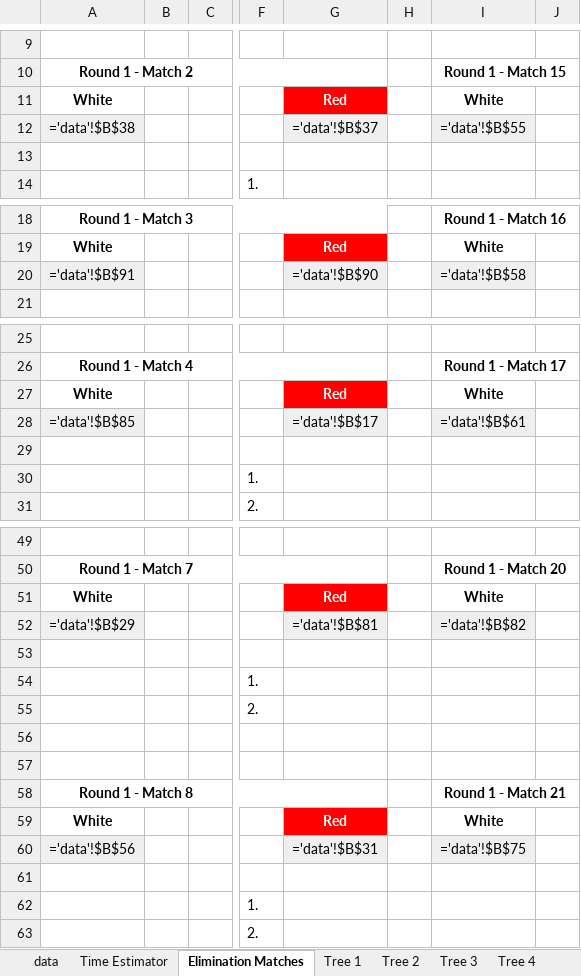
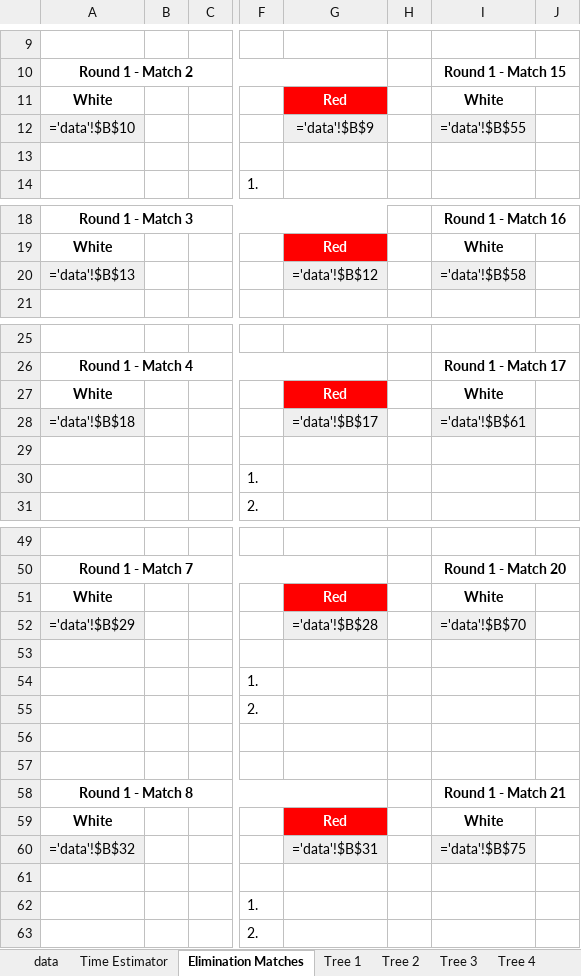
Before and after one commit to gitrgoliveira/bracket-creator, an Excel workbook: knockout-example-large.xlsx, sheet Elimination Matches, drawn as a sheet; only a part is shown, gaps mark what is left out; values as stored, in another font and other column widths than the file's, no borders; formulas are shown in place of their values; the diff covers the shown part only; the diff names each change by its address in the sheet, - before the commit and + after, or states it on an @@ line.

```diff
--- a/knockout-example-large.xlsx (sheet Elimination Matches)
+++ b/knockout-example-large.xlsx (sheet Elimination Matches)
-A12: ='data'!$B$38
+A12: ='data'!$B$10
-G12: ='data'!$B$37
+G12: ='data'!$B$9
-A20: ='data'!$B$91
+A20: ='data'!$B$13
-G20: ='data'!$B$90
+G20: ='data'!$B$12
-A28: ='data'!$B$85
+A28: ='data'!$B$18
-G52: ='data'!$B$81
+G52: ='data'!$B$28
-I52: ='data'!$B$82
+I52: ='data'!$B$70
-A60: ='data'!$B$56
+A60: ='data'!$B$32
```
Also changed, not shown: 8 edited cells elsewhere in this sheet, knockout-example-large-seeded.xlsx, knockout-example-medium-seeded.xlsx, 1 other file.
